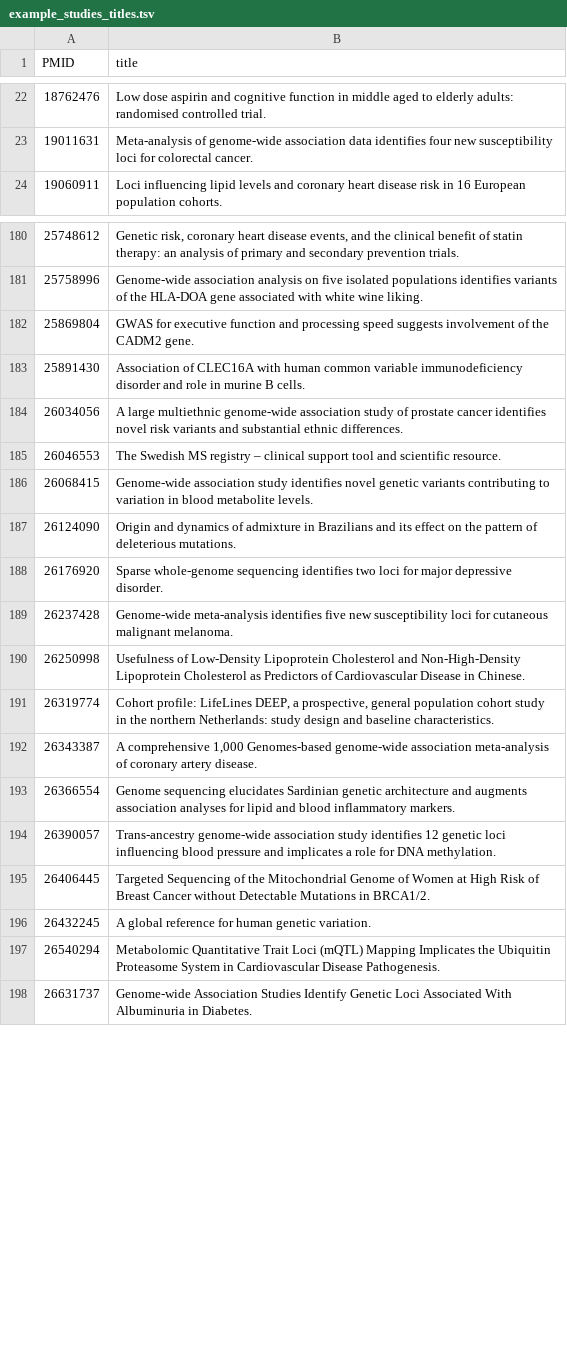
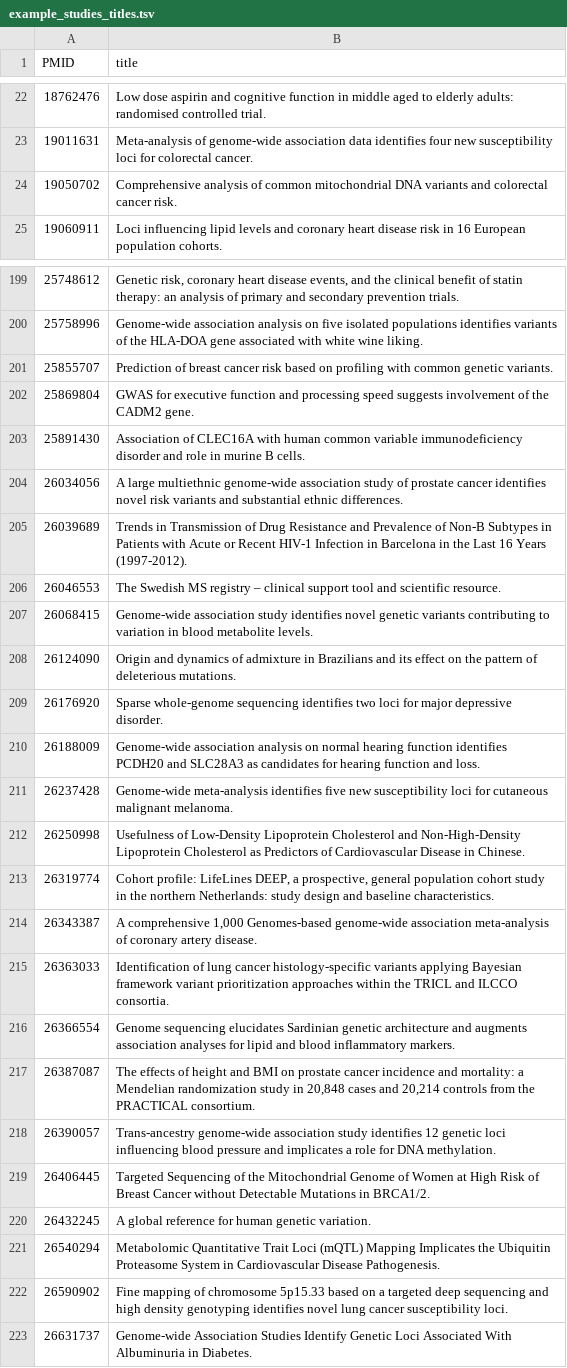
Before and after one commit to EBISPOT/cohort-ontology, a TSV file: src/curation/example_studies_titles.tsv, drawn as a sheet; only a part is shown, gaps mark what is left out; the diff covers the shown part only; the diff names each change by its address in the sheet, - before the commit and + after, or states it on an @@ line.

```diff
--- a/src/curation/example_studies_titles.tsv
+++ b/src/curation/example_studies_titles.tsv
+row 24: 19050702 | Comprehensive analysis of common mitochondrial DNA variants and colorectal cancer risk.
+row 201: 25855707 | Prediction of breast cancer risk based on profiling with common genetic variants.
+row 205: 26039689 | Trends in Transmission of Drug Resistance and Prevalence of Non-B Subtypes in Patients with Acute or Recent HIV-1 Infection in Barcelona in the Last 16 Years (1997-2012).
+row 210: 26188009 | Genome-wide association analysis on normal hearing function identifies PCDH20 and SLC28A3 as candidates for hearing function and loss.
+row 215: 26363033 | Identification of lung cancer histology-specific variants applying Bayesian framework variant prioritization approaches within the TRICL and ILCCO consortia.
+row 217: 26387087 | The effects of height and BMI on prostate cancer incidence and mortality: a Mendelian randomization study in 20,848 cases and 20,214 controls from the PRACTICAL consortium.
+row 222: 26590902 | Fine mapping of chromosome 5p15.33 based on a targeted deep sequencing and high density genotyping identifies novel lung cancer susceptibility loci.
```
Also changed, not shown: 36 added rows elsewhere in this file, src/ontology/reports/coho-edit.owl-obo-report.tsv, src/templates/PGS.csv, 21 other files.
